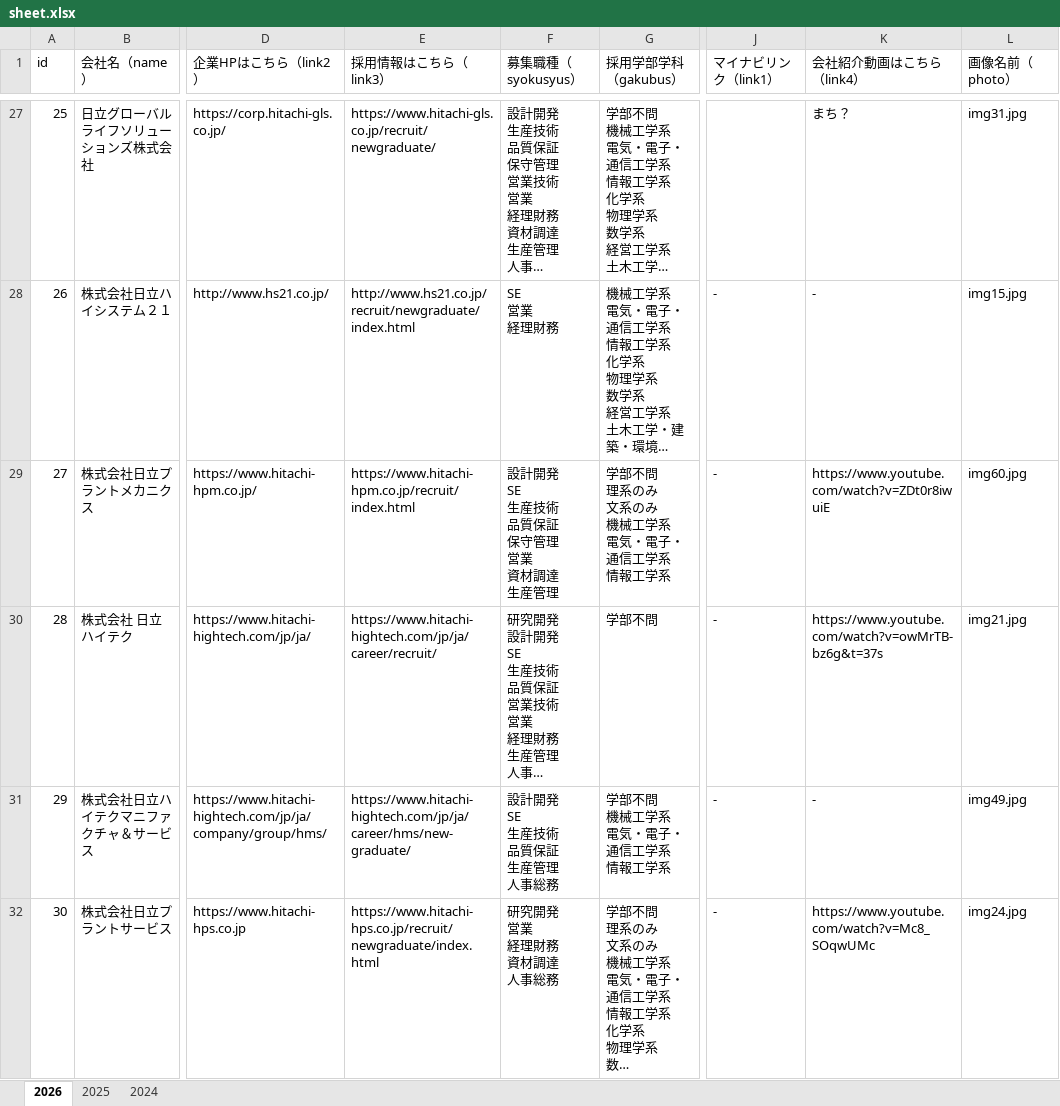
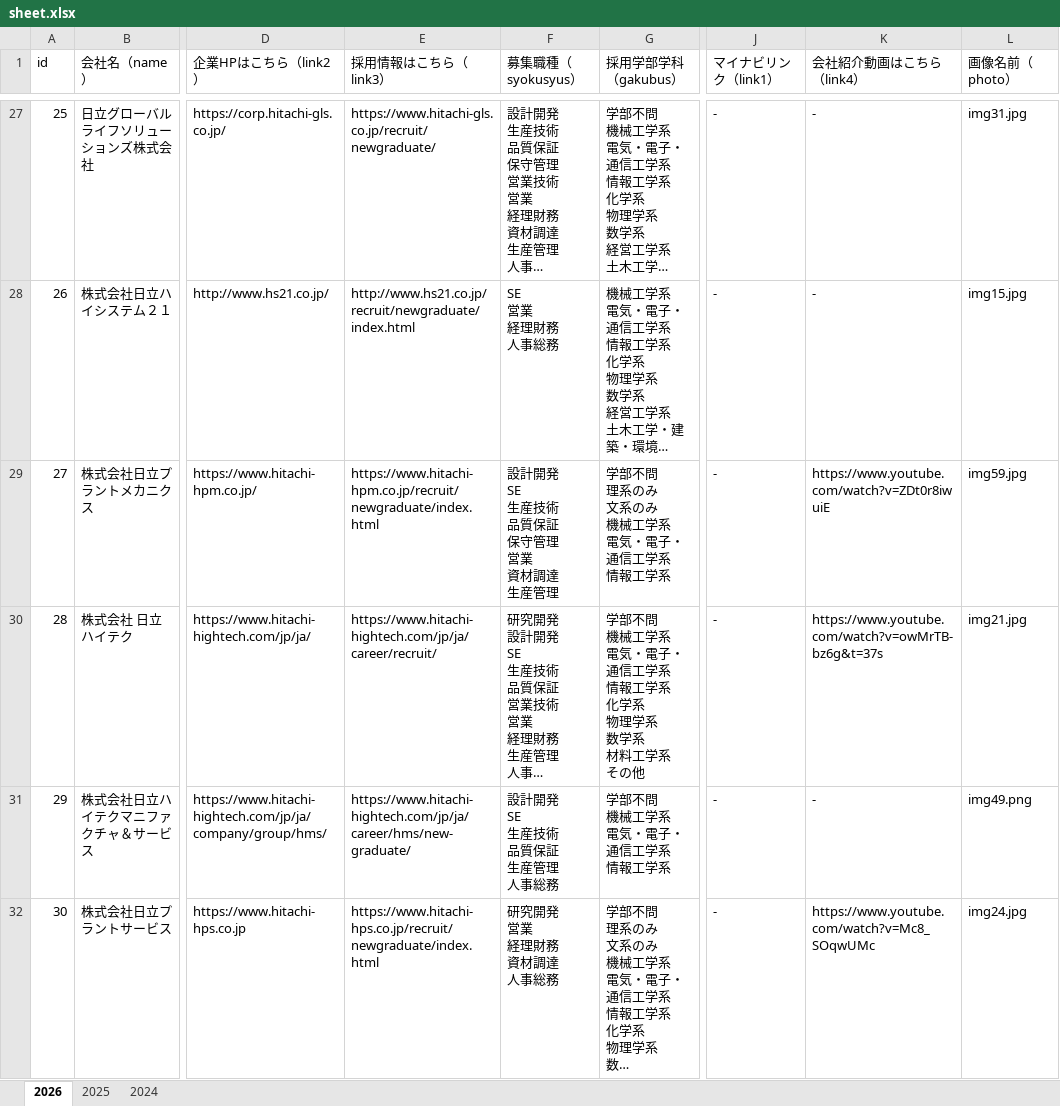
Before and after one commit to moritoraji/hitachi_json-make-file, an Excel workbook: xlsx/sheet.xlsx, sheet 2026, drawn as a sheet; only a part is shown, gaps mark what is left out; long unchanged cells end in …; values as stored, in another font and other column widths than the file's, no cell formats; charts and pictures not drawn; ↵ is a line break in a cell; the diff covers the shown part only; the diff names each change by its address in the sheet, - before the commit and + after, or states it on an @@ line.

```diff
--- a/xlsx/sheet.xlsx (sheet 2026)
+++ b/xlsx/sheet.xlsx (sheet 2026)
-J27 (マイナビリンク（link1）): (empty)
+J27 (マイナビリンク（link1）): -
-K27 (会社紹介動画はこちら（link4）): まち？
+K27 (会社紹介動画はこちら（link4）): -
-F28 (募集職種（syokusyus）): SE ↵ 営業 ↵ 経理財務
+F28 (募集職種（syokusyus）): SE ↵ 営業 ↵ 経理財務 ↵ 人事総務
-E29 (採用情報はこちら（link3）): https://www.hitachi-hpm.co.jp/recruit/index.html
+E29 (採用情報はこちら（link3）): https://www.hitachi-hpm.co.jp/recruit/newgraduate/index.html
-L29 (画像名前（photo）): img60.jpg
+L29 (画像名前（photo）): img59.jpg
-G30 (採用学部学科（gakubus）): 学部不問
+G30 (採用学部学科（gakubus）): 学部不問 ↵ 機械工学系 ↵ 電気・電子・通信工学系 ↵ 情報工学系 ↵ 化学系 ↵ 物理学系 ↵ 数学系 ↵ 材料工学系 ↵ その他
-L31 (画像名前（photo）): img49.jpg
+L31 (画像名前（photo）): img49.png
```
Also changed, not shown: 34 edited cells elsewhere in this sheet, cell formats, charts or pictures, 3 other files.
